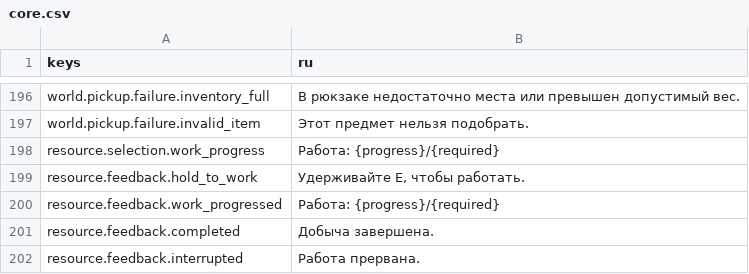
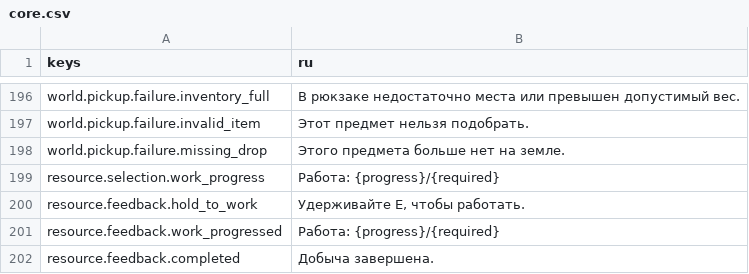
Before and after one commit to send-y/The_Last_Garden, a CSV file: game/localization/core.csv, drawn as a sheet; only a part is shown, gaps mark what is left out; the shorter side is filled out with more unchanged rows; the diff names each change by its address in the sheet, - before the commit and + after, or states it on an @@ line.

Commit message:
Persist dropped resources in world state

```diff
--- a/game/localization/core.csv
+++ b/game/localization/core.csv
+row 198: world.pickup.failure.missing_drop | Этого предмета больше нет на земле.
```
Also changed, not shown: 9 other files.
